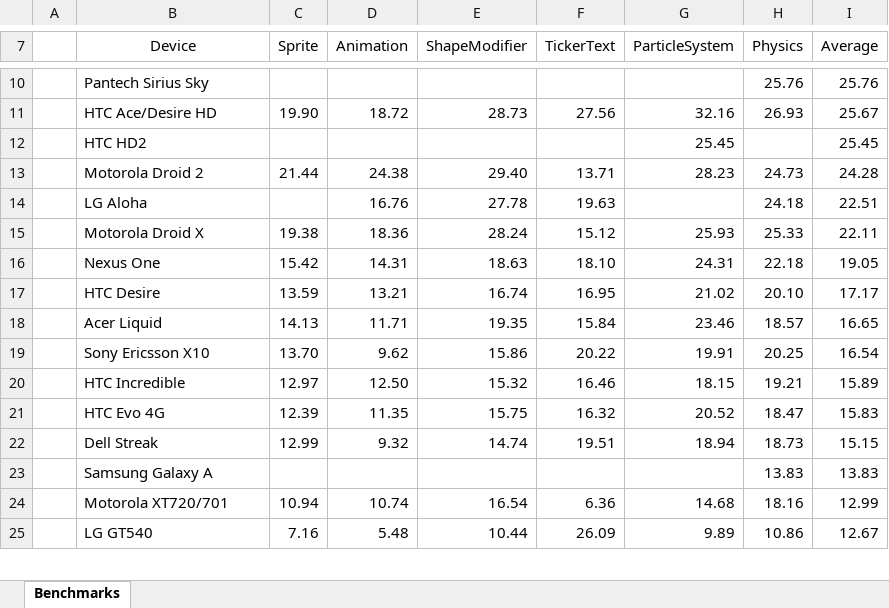
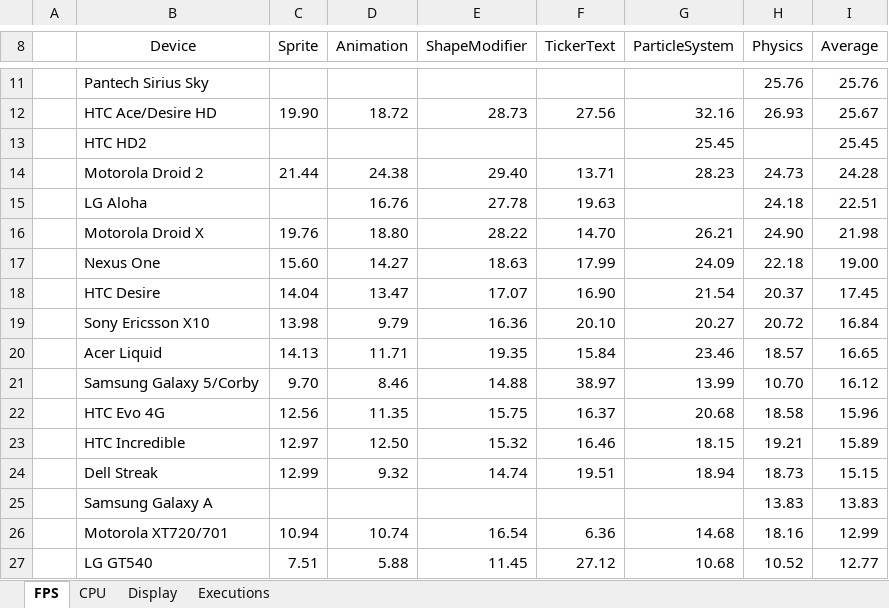
Before and after one commit to nicolasgramlich/AndEngineExamples, an Excel workbook: doc/benchmarks.xlsx, sheet FPS, drawn as a sheet; only a part is shown, gaps mark what is left out; values as stored, in another font and other column widths than the file's, no borders; charts and pictures and conditional formats not drawn; removed rows and columns are numbered as before the commit, all else as after; the diff covers the shown part only; the diff names each change by its address in the sheet, - before the commit and + after, or states it on an @@ line.

Commit message:
Benchmarks now also submit info about Memory.

```diff
--- a/doc/benchmarks.xlsx (sheet FPS)
+++ b/doc/benchmarks.xlsx (sheet FPS)
-sheet tab: Benchmarks
+sheet tab: FPS
+sheet tab: CPU
+sheet tab: Display
+sheet tab: Executions
-C16 (Sprite): 19.38
+C16 (Sprite): 19.76
-D16 (Animation): 18.36
+D16 (Animation): 18.80
-E16 (ShapeModifier): 28.24
+E16 (ShapeModifier): 28.22
-F16 (TickerText): 15.12
+F16 (TickerText): 14.70
-G16 (ParticleSystem): 25.93
+G16 (ParticleSystem): 26.21
-H16 (Physics): 25.33
+H16 (Physics): 24.90
-I16 (Average): 22.11
+I16 (Average): 21.98
-C17 (Sprite): 15.42
+C17 (Sprite): 15.60
-D17 (Animation): 14.31
+D17 (Animation): 14.27
-F17 (TickerText): 18.10
+F17 (TickerText): 17.99
-G17 (ParticleSystem): 24.31
+G17 (ParticleSystem): 24.09
-I17 (Average): 19.05
+I17 (Average): 19.00
-C18 (Sprite): 13.59
+C18 (Sprite): 14.04
-D18 (Animation): 13.21
+D18 (Animation): 13.47
-E18 (ShapeModifier): 16.74
+E18 (ShapeModifier): 17.07
-F18 (TickerText): 16.95
+F18 (TickerText): 16.90
-G18 (ParticleSystem): 21.02
+G18 (ParticleSystem): 21.54
-H18 (Physics): 20.10
+H18 (Physics): 20.37
-I18 (Average): 17.17
+I18 (Average): 17.45
+row 19:  | Sony Ericsson X10 | 13.98 | 9.79 | 16.36 | 20.10 | 20.27 | 20.72 | 16.84
-row 19:  | Sony Ericsson X10 | 13.70 | 9.62 | 15.86 | 20.22 | 19.91 | 20.25 | 16.54
+row 21:  | Samsung Galaxy 5/Corby | 9.70 | 8.46 | 14.88 | 38.97 | 13.99 | 10.70 | 16.12
+row 22:  | HTC Evo 4G | 12.56 | 11.35 | 15.75 | 16.37 | 20.68 | 18.58 | 15.96
-row 21:  | HTC Evo 4G | 12.39 | 11.35 | 15.75 | 16.32 | 20.52 | 18.47 | 15.83
-C27 (Sprite): 7.16
+C27 (Sprite): 7.51
-D27 (Animation): 5.48
+D27 (Animation): 5.88
-E27 (ShapeModifier): 10.44
+E27 (ShapeModifier): 11.45
-F27 (TickerText): 26.09
+F27 (TickerText): 27.12
-G27 (ParticleSystem): 9.89
+G27 (ParticleSystem): 10.68
-H27 (Physics): 10.86
+H27 (Physics): 10.52
-I27 (Average): 12.67
+I27 (Average): 12.77
```
Also changed, not shown: 3 added rows, 2 removed rows, 59 edited cells and cell formats elsewhere in this sheet, charts or pictures, 6 other files.
